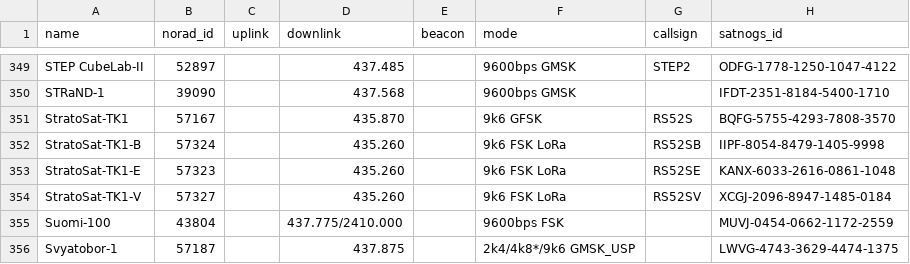
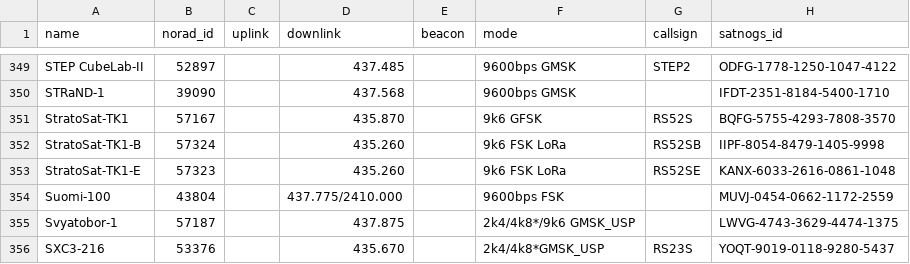
Before and after one commit to hyundotio/amateur-satellite-database, a CSV file: data/amsat-active-frequencies.csv, drawn as a sheet; only a part is shown, gaps mark what is left out; the shorter side is filled out with more unchanged rows; the diff names each change by its address in the sheet, - before the commit and + after, or states it on an @@ line.

```diff
--- a/data/amsat-active-frequencies.csv
+++ b/data/amsat-active-frequencies.csv
-row 354: StratoSat-TK1-V | 57327 |  | 435.260 |  | 9k6 FSK LoRa | RS52SV | XCGJ-2096-8947-1485-0184
```
Also changed, not shown: data/amsat-all-frequencies.csv, data/satnogs.csv, 3 other files.
